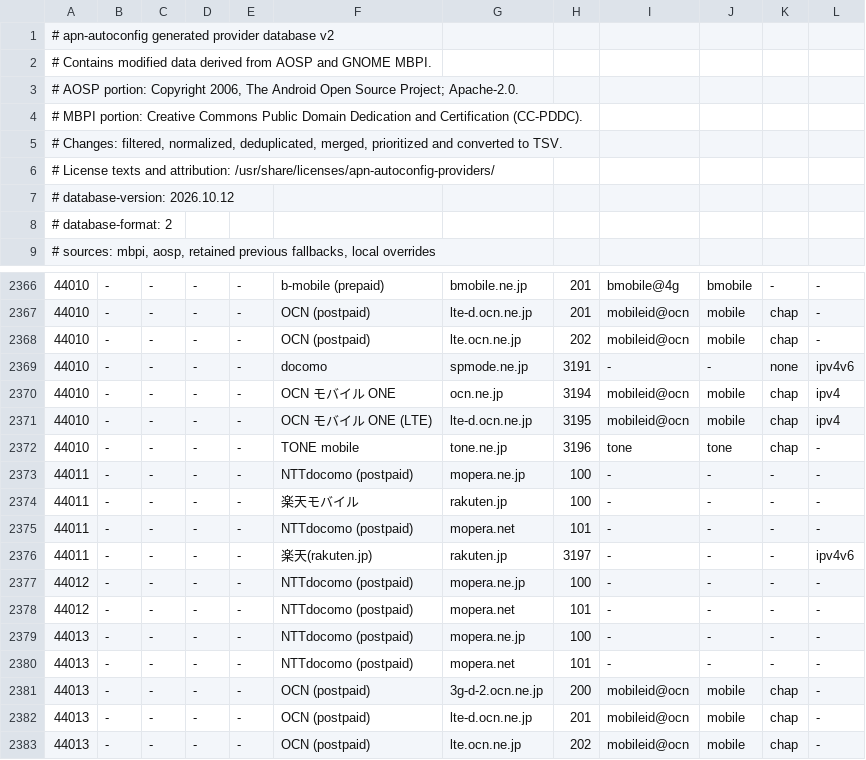
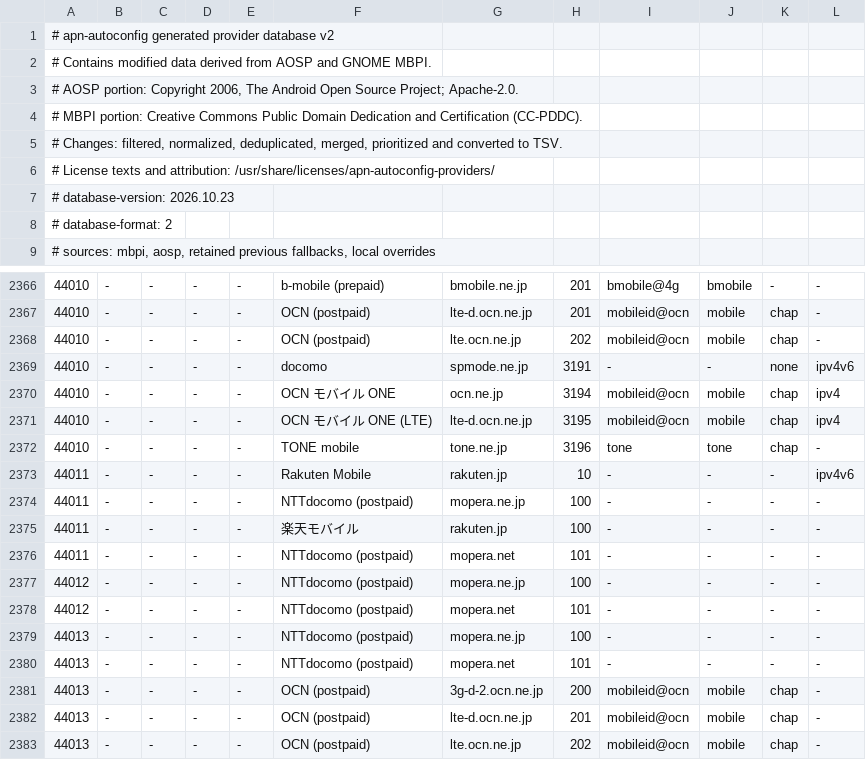
Before and after one commit to DarthAnwalt/openwrt-apn-autoconfig, a TSV file: apn-autoconfig-providers/files/usr/share/apn-autoconfig/providers.tsv, drawn as a sheet; only a part is shown, gaps mark what is left out.

```diff
--- a/apn-autoconfig-providers/files/usr/share/apn-autoconfig/providers.tsv
+++ b/apn-autoconfig-providers/files/usr/share/apn-autoconfig/providers.tsv
@@ -6,3 +6,3 @@
 # License texts and attribution: /usr/share/licenses/apn-autoconfig-providers/
-# database-version: 2026.10.12
+# database-version: 2026.10.23
 # database-format: 2
@@ -2372,2 +2372,3 @@
 44010	-	-	-	-	TONE mobile	tone.ne.jp	3196	tone	tone	chap	-
+44011	-	-	-	-	Rakuten Mobile	rakuten.jp	10	-	-	-	ipv4v6
 44011	-	-	-	-	NTTdocomo (postpaid)	mopera.ne.jp	100	-	-	-	-
@@ -2375,3 +2376,2 @@
 44011	-	-	-	-	NTTdocomo (postpaid)	mopera.net	101	-	-	-	-
-44011	-	-	-	-	楽天(rakuten.jp)	rakuten.jp	3197	-	-	-	ipv4v6
 44012	-	-	-	-	NTTdocomo (postpaid)	mopera.ne.jp	100	-	-	-	-
```
Also changed, not shown: 2 other files.
